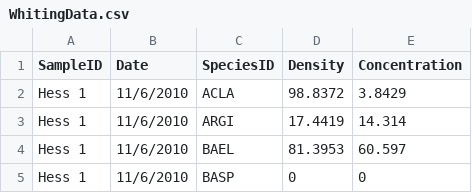
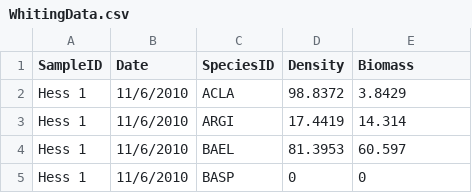
Before and after one commit to jmuehlbauer-usgs/BrightAngel, a CSV file: Data/WhitingData.csv, drawn as a sheet; only a part is shown.

Commit message:
Changed incorrect column name to biomass.

```diff
--- a/Data/WhitingData.csv
+++ b/Data/WhitingData.csv
@@ -1,2 +1,2 @@
-SampleID,Date,SpeciesID,Density,Concentration
+SampleID,Date,SpeciesID,Density,Biomass
 Hess 1,11/6/2010,ACLA,98.8372,3.8429
```
Also changed, not shown: 1 other file.
